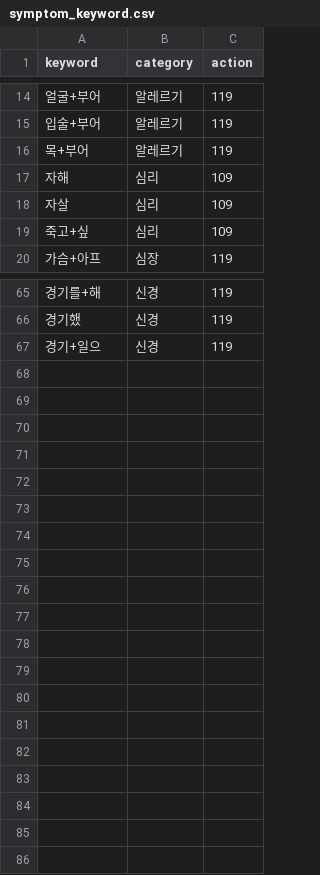
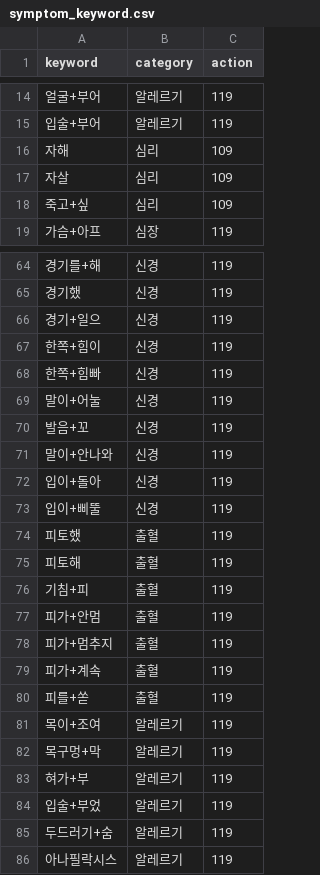
Before and after one commit to AXI260720TEAM3/medi-info, a CSV file: data/dict/symptom_keyword.csv, drawn as a sheet; only a part is shown, gaps mark what is left out; removed rows and columns are numbered as before the commit, all else as after; the diff names each change by its address in the sheet, - before the commit and + after, or states it on an @@ line.

Commit message:
위험 증상 사전: 마비, 출혈, 알레르기 추가, 목감기와 겹치는 목+부어 삭제

```diff
--- a/data/dict/symptom_keyword.csv
+++ b/data/dict/symptom_keyword.csv
-row 16: 목+부어 | 알레르기 | 119
+row 67: 한쪽+힘이 | 신경 | 119
+row 68: 한쪽+힘빠 | 신경 | 119
+row 69: 말이+어눌 | 신경 | 119
+row 70: 발음+꼬 | 신경 | 119
+row 71: 말이+안나와 | 신경 | 119
+row 72: 입이+돌아 | 신경 | 119
+row 73: 입이+삐뚤 | 신경 | 119
+row 74: 피토했 | 출혈 | 119
+row 75: 피토해 | 출혈 | 119
+row 76: 기침+피 | 출혈 | 119
+row 77: 피가+안멈 | 출혈 | 119
+row 78: 피가+멈추지 | 출혈 | 119
+row 79: 피가+계속 | 출혈 | 119
+row 80: 피를+쏟 | 출혈 | 119
+row 81: 목이+조여 | 알레르기 | 119
+row 82: 목구멍+막 | 알레르기 | 119
+row 83: 혀가+부 | 알레르기 | 119
+row 84: 입술+부었 | 알레르기 | 119
+row 85: 두드러기+숨 | 알레르기 | 119
+row 86: 아나필락시스 | 알레르기 | 119
```
